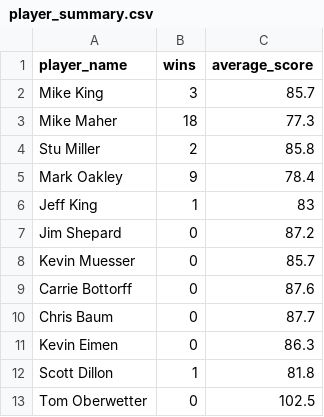
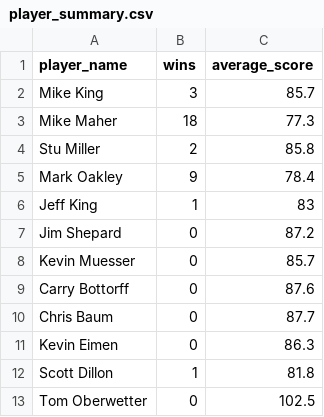
Before and after one commit to patrickking5/oo, a CSV file: data/player_summary.csv, drawn as a sheet; only a part is shown.

```diff
--- a/data/player_summary.csv
+++ b/data/player_summary.csv
@@ -8,3 +8,3 @@ Jim Shepard,0,87.2
 Kevin Muesser,0,85.7
-Carrie Bottorff,0,87.6
+Carry Bottorff,0,87.6
 Chris Baum,0,87.7
```
Also changed, not shown: 35 other files.
